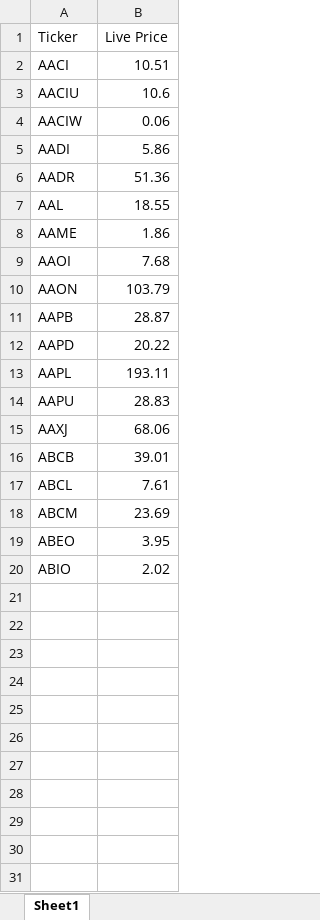
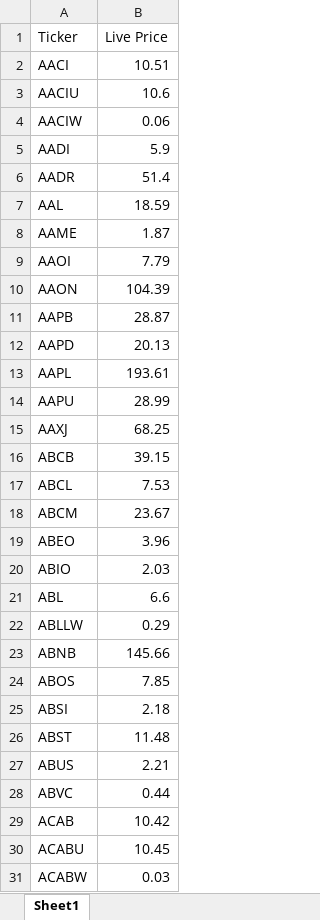
Before and after one commit to trevmoy/Stocks, an Excel workbook: Stocks.xlsx, sheet Sheet1, drawn as a sheet; only a part is shown; values as stored, in another font and other column widths than the file's, no borders; the diff covers the shown part only; the diff names each change by its address in the sheet, - before the commit and + after, or states it on an @@ line.

```diff
--- a/Stocks.xlsx (sheet Sheet1)
+++ b/Stocks.xlsx (sheet Sheet1)
-B5 (Live Price): 5.86
+B5 (Live Price): 5.9
-B6 (Live Price): 51.36
+B6 (Live Price): 51.4
-B7 (Live Price): 18.55
+B7 (Live Price): 18.59
-B8 (Live Price): 1.86
+B8 (Live Price): 1.87
-B9 (Live Price): 7.68
+B9 (Live Price): 7.79
-B10 (Live Price): 103.79
+B10 (Live Price): 104.39
-B12 (Live Price): 20.22
+B12 (Live Price): 20.13
-B13 (Live Price): 193.11
+B13 (Live Price): 193.61
-B14 (Live Price): 28.83
+B14 (Live Price): 28.99
-B15 (Live Price): 68.06
+B15 (Live Price): 68.25
-B16 (Live Price): 39.01
+B16 (Live Price): 39.15
-B17 (Live Price): 7.61
+B17 (Live Price): 7.53
-B18 (Live Price): 23.69
+B18 (Live Price): 23.67
-B19 (Live Price): 3.95
+B19 (Live Price): 3.96
-B20 (Live Price): 2.02
+B20 (Live Price): 2.03
+row 21: ABL | 6.6
+row 22: ABLLW | 0.29
+row 23: ABNB | 145.66
+row 24: ABOS | 7.85
+row 25: ABSI | 2.18
+row 26: ABST | 11.48
+row 27: ABUS | 2.21
+row 28: ABVC | 0.44
+row 29: ACAB | 10.42
+row 30: ACABU | 10.45
+row 31: ACABW | 0.03
```
Also changed, not shown: 68 added rows elsewhere in this sheet, 2 other files.
